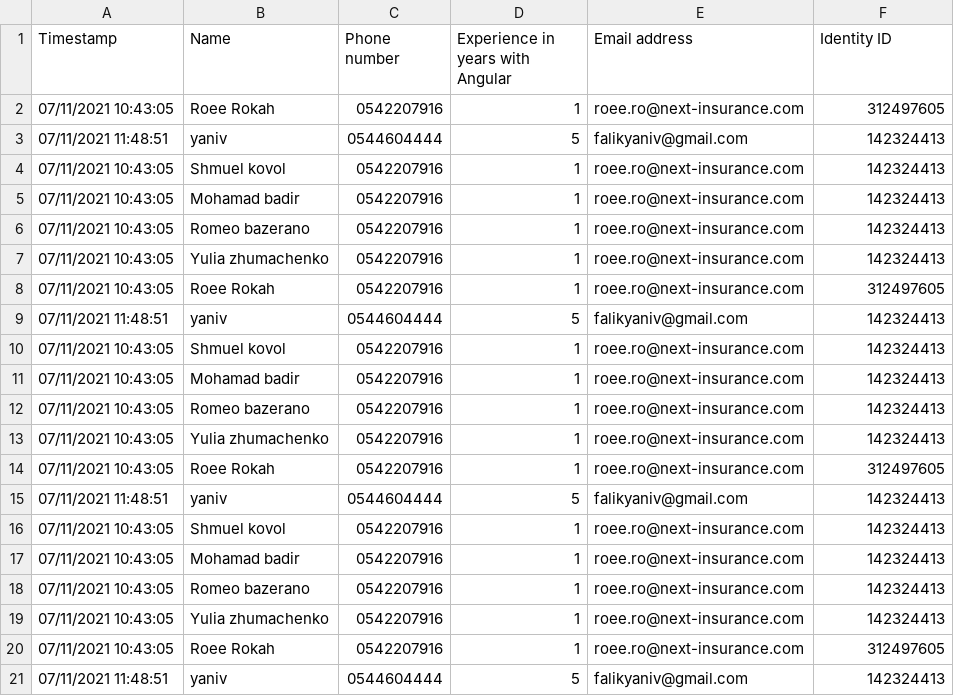
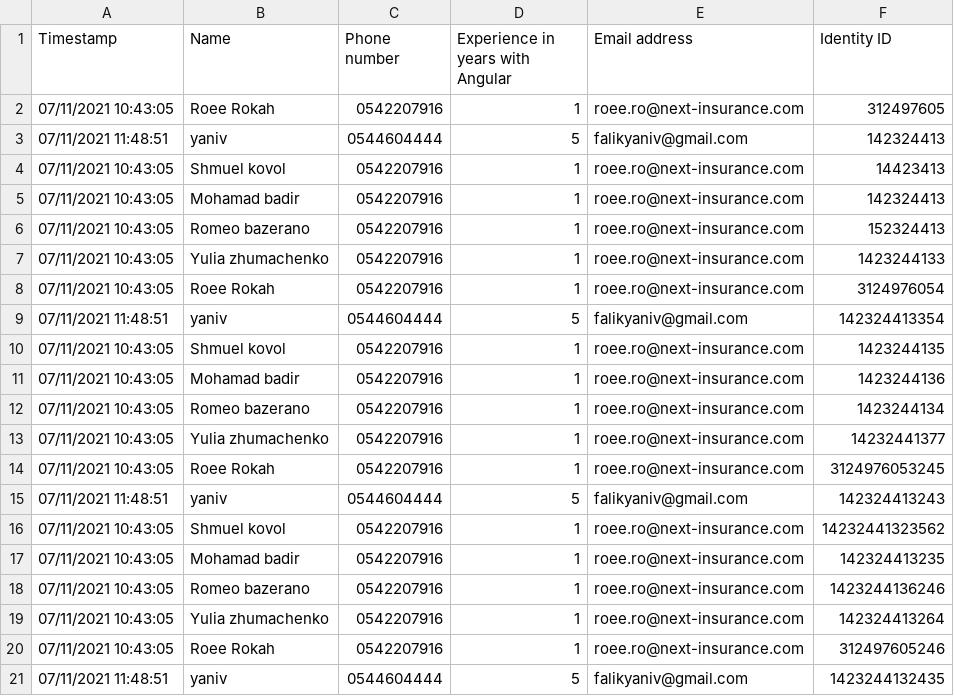
Before and after one commit to roeerokah/server-seed, a CSV file: src/data-20.csv, drawn as a sheet.

```diff
--- a/src/data-20.csv
+++ b/src/data-20.csv
@@ -3,19 +3,19 @@ Timestamp,Name,Phone number,Experience in years with Angular,Email address,Ident
 07/11/2021 11:48:51,yaniv,0544604444,5,falikyaniv@gmail.com,142324413
-07/11/2021 10:43:05,Shmuel kovol,0542207916,1,roee.ro@next-insurance.com,142324413
+07/11/2021 10:43:05,Shmuel kovol,0542207916,1,roee.ro@next-insurance.com,14423413
 07/11/2021 10:43:05,Mohamad badir,0542207916,1,roee.ro@next-insurance.com,142324413
-07/11/2021 10:43:05,Romeo bazerano,0542207916,1,roee.ro@next-insurance.com,142324413
-07/11/2021 10:43:05,Yulia zhumachenko,0542207916,1,roee.ro@next-insurance.com,142324413
-07/11/2021 10:43:05,Roee Rokah,0542207916,1,roee.ro@next-insurance.com,312497605
-07/11/2021 11:48:51,yaniv,0544604444,5,falikyaniv@gmail.com,142324413
-07/11/2021 10:43:05,Shmuel kovol,0542207916,1,roee.ro@next-insurance.com,142324413
-07/11/2021 10:43:05,Mohamad badir,0542207916,1,roee.ro@next-insurance.com,142324413
-07/11/2021 10:43:05,Romeo bazerano,0542207916,1,roee.ro@next-insurance.com,142324413
-07/11/2021 10:43:05,Yulia zhumachenko,0542207916,1,roee.ro@next-insurance.com,142324413
-07/11/2021 10:43:05,Roee Rokah,0542207916,1,roee.ro@next-insurance.com,312497605
-07/11/2021 11:48:51,yaniv,0544604444,5,falikyaniv@gmail.com,142324413
-07/11/2021 10:43:05,Shmuel kovol,0542207916,1,roee.ro@next-insurance.com,142324413
-07/11/2021 10:43:05,Mohamad badir,0542207916,1,roee.ro@next-insurance.com,142324413
-07/11/2021 10:43:05,Romeo bazerano,0542207916,1,roee.ro@next-insurance.com,142324413
-07/11/2021 10:43:05,Yulia zhumachenko,0542207916,1,roee.ro@next-insurance.com,142324413
-07/11/2021 10:43:05,Roee Rokah,0542207916,1,roee.ro@next-insurance.com,312497605
-07/11/2021 11:48:51,yaniv,0544604444,5,falikyaniv@gmail.com,142324413
+07/11/2021 10:43:05,Romeo bazerano,0542207916,1,roee.ro@next-insurance.com,152324413
+07/11/2021 10:43:05,Yulia zhumachenko,0542207916,1,roee.ro@next-insurance.com,1423244133
+07/11/2021 10:43:05,Roee Rokah,0542207916,1,roee.ro@next-insurance.com,3124976054
+07/11/2021 11:48:51,yaniv,0544604444,5,falikyaniv@gmail.com,142324413354
+07/11/2021 10:43:05,Shmuel kovol,0542207916,1,roee.ro@next-insurance.com,1423244135
+07/11/2021 10:43:05,Mohamad badir,0542207916,1,roee.ro@next-insurance.com,1423244136
+07/11/2021 10:43:05,Romeo bazerano,0542207916,1,roee.ro@next-insurance.com,1423244134
+07/11/2021 10:43:05,Yulia zhumachenko,0542207916,1,roee.ro@next-insurance.com,14232441377
+07/11/2021 10:43:05,Roee Rokah,0542207916,1,roee.ro@next-insurance.com,3124976053245
+07/11/2021 11:48:51,yaniv,0544604444,5,falikyaniv@gmail.com,142324413243
+07/11/2021 10:43:05,Shmuel kovol,0542207916,1,roee.ro@next-insurance.com,14232441323562
+07/11/2021 10:43:05,Mohamad badir,0542207916,1,roee.ro@next-insurance.com,142324413235
+07/11/2021 10:43:05,Romeo bazerano,0542207916,1,roee.ro@next-insurance.com,1423244136246
+07/11/2021 10:43:05,Yulia zhumachenko,0542207916,1,roee.ro@next-insurance.com,142324413264
+07/11/2021 10:43:05,Roee Rokah,0542207916,1,roee.ro@next-insurance.com,312497605246
+07/11/2021 11:48:51,yaniv,0544604444,5,falikyaniv@gmail.com,1423244132435
```
Also changed, not shown: src/data-211.csv, 2 other files.
